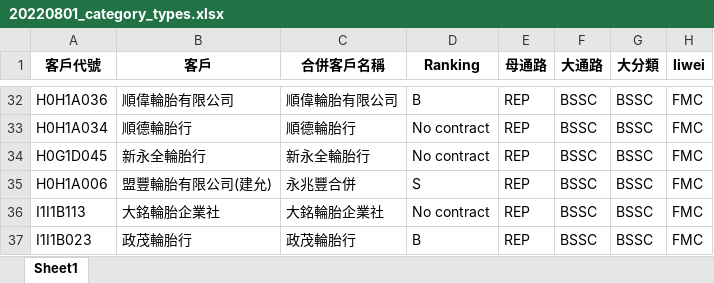
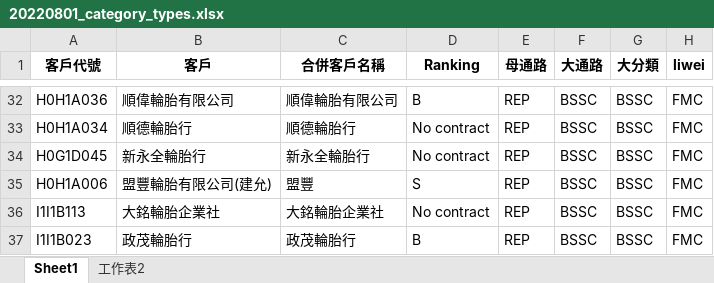
Before and after one commit to jimmyhsu1010/bridgestone_work_related, an Excel workbook: sales_related/ReferenceTable/20220801_category_types.xlsx, sheet Sheet1, drawn as a sheet; only a part is shown, gaps mark what is left out; values as stored, in another font and other column widths than the file's, no borders; the diff covers the shown part only; the diff names each change by its address in the sheet, - before the commit and + after, or states it on an @@ line.

```diff
--- a/sales_related/ReferenceTable/20220801_category_types.xlsx (sheet Sheet1)
+++ b/sales_related/ReferenceTable/20220801_category_types.xlsx (sheet Sheet1)
+sheet tab: 工作表2
-C35 (合併客戶名稱): 永兆豐合併
+C35 (合併客戶名稱): 盟豐
```
Also changed, not shown: 3 added rows and 5 edited cells elsewhere in this sheet, 17 other files.
